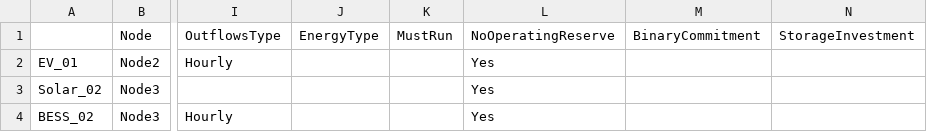
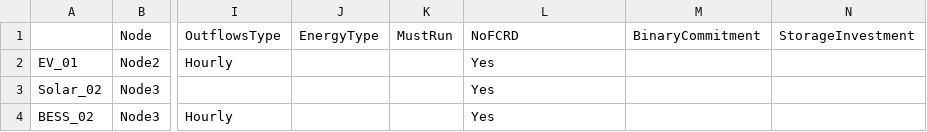
Before and after one commit to EL1XR-dev/el1xr_opt, a CSV file: src/el1xr_opt/Grid1/oM_Data_ElectricityGeneration_Grid1.csv, drawn as a sheet; only a part is shown, gaps mark what is left out; the diff names each change by its address in the sheet, - before the commit and + after, or states it on an @@ line.

Commit message:
2nd gral commit

```diff
--- a/src/el1xr_opt/Grid1/oM_Data_ElectricityGeneration_Grid1.csv
+++ b/src/el1xr_opt/Grid1/oM_Data_ElectricityGeneration_Grid1.csv
-L1: NoOperatingReserve
+L1: NoFCRD
```
Also changed, not shown: 8 other files.
